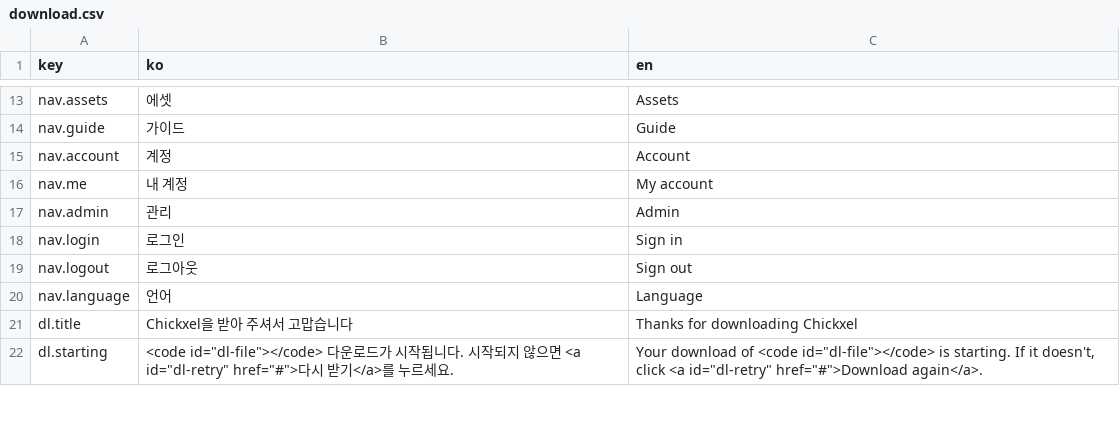
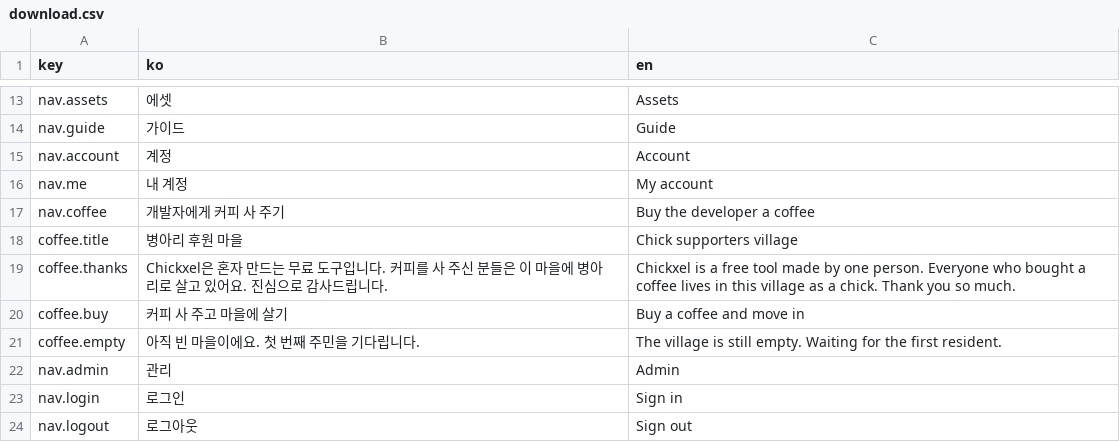
Before and after one commit to 1000Pro-1997/Chickxel, a CSV file: docs/i18n/download.csv, drawn as a sheet; only a part is shown, gaps mark what is left out; the shorter side is filled out with more unchanged rows.

Commit message:
feat(site): coffee button with the supporters' chick village
- A coffee button next to the account menu opens a panel with thanks, an isometric pixel island where each supporter who left a name has a house and a mascot chick (village.js), and the Buy Me a Coffee link.
- village.js loads /api/supporters once an hour for the panel and the download section list (supporters.js folded in).

```diff
--- a/docs/i18n/download.csv
+++ b/docs/i18n/download.csv
@@ -16,2 +16,7 @@ nav.account,계정,Account
 nav.me,내 계정,My account
+nav.coffee,개발자에게 커피 사 주기,Buy the developer a coffee
+coffee.title,병아리 후원 마을,Chick supporters village
+coffee.thanks,Chickxel은 혼자 만드는 무료 도구입니다. 커피를 사 주신 분들은 이 마을에 병아리로 살고 있어요. 진심으로 감사드립니다.,Chickxel is a free tool made by one person. Everyone who bought a coffee lives in this village as a chick. Thank you so much.
+coffee.buy,커피 사 주고 마을에 살기,Buy a coffee and move in
+coffee.empty,아직 빈 마을이에요. 첫 번째 주민을 기다립니다.,The village is still empty. Waiting for the first resident.
 nav.admin,관리,Admin
```
Also changed, not shown: docs/i18n/guide.csv, docs/i18n/index.csv, 14 other files.
